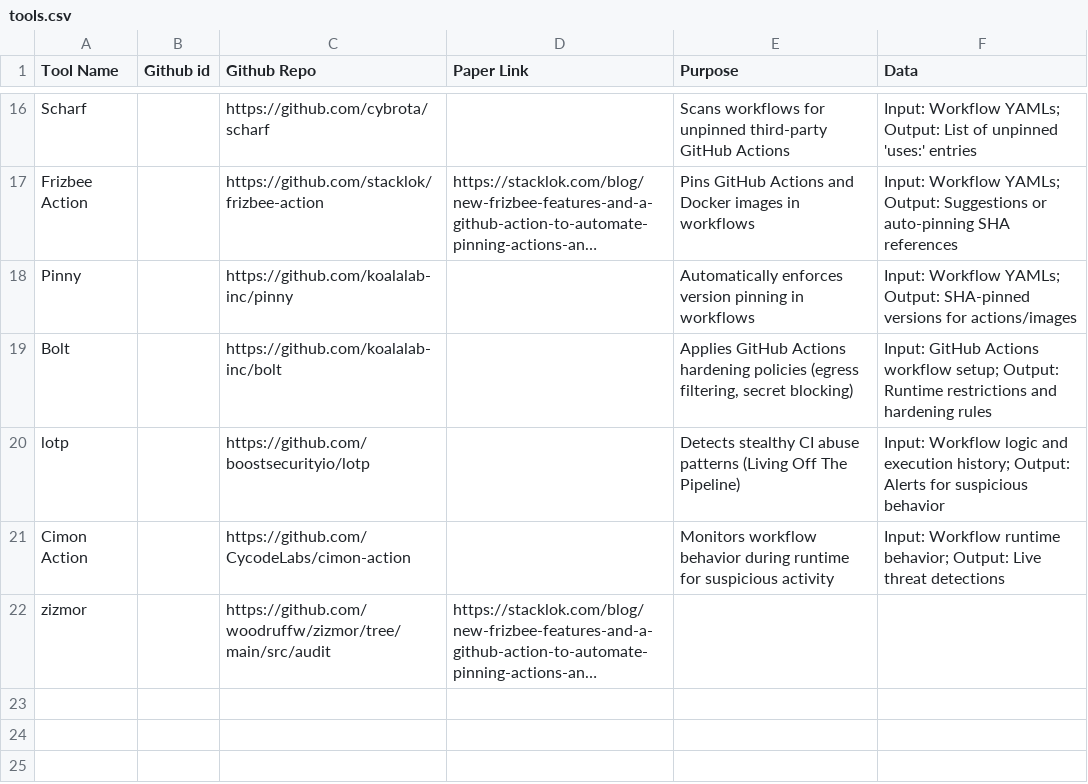
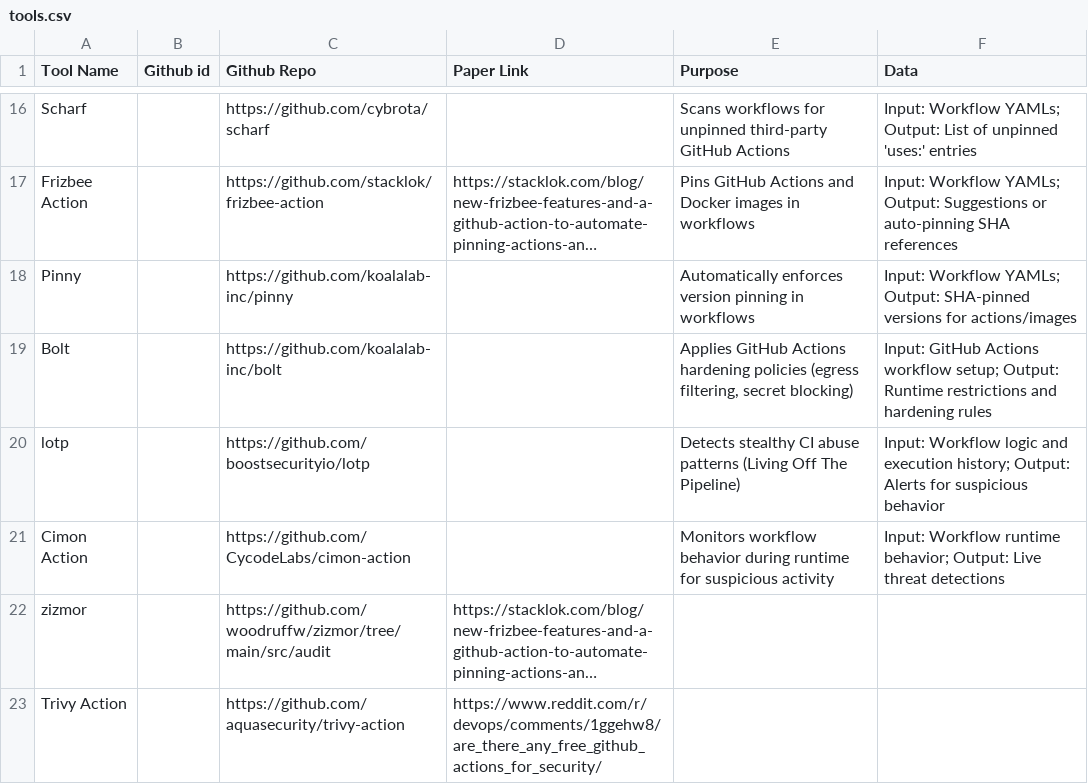
Before and after one commit to sparkrew/github-actions-security, a CSV file: tools.csv, drawn as a sheet; only a part is shown, gaps mark what is left out; long unchanged cells end in …; the diff names each change by its address in the sheet, - before the commit and + after, or states it on an @@ line.

Commit message:
Update tools.csv

```diff
--- a/tools.csv
+++ b/tools.csv
+row 23: Trivy Action |  | https://github.com/aquasecurity/trivy-action | https://www.reddit.com/r/devops/comments/1ggehw8/are_there_any_free_github_actions_for_security/
```
